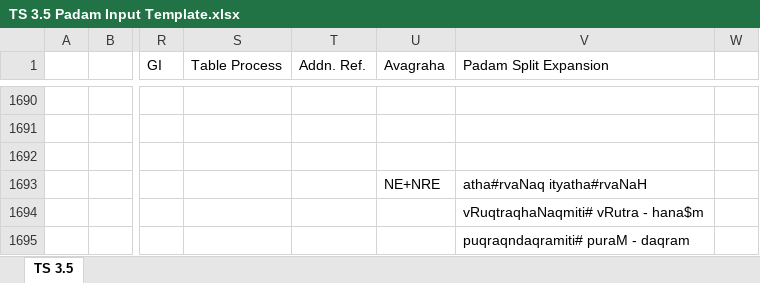
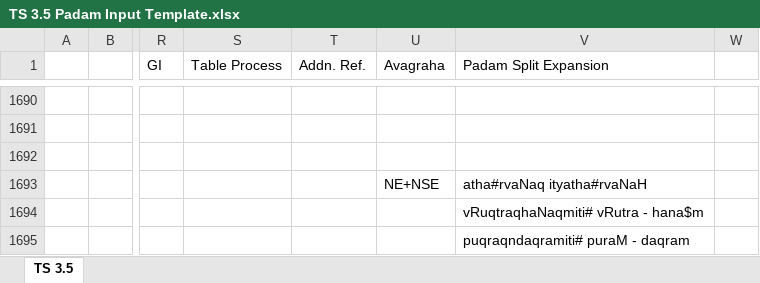
Before and after one commit to KYVeda/texts, an Excel workbook: TS Jatai Working/Padam Input Templates/TS 3.5 Padam Input Template.xlsx, sheet TS 3.5, drawn as a sheet; only a part is shown, gaps mark what is left out; values as stored, in another font and other column widths than the file's, no cell formats; the diff covers the shown part only; the diff names each change by its address in the sheet, - before the commit and + after, or states it on an @@ line.

```diff
--- a/TS Jatai Working/Padam Input Templates/TS 3.5 Padam Input Template.xlsx (sheet TS 3.5)
+++ b/TS Jatai Working/Padam Input Templates/TS 3.5 Padam Input Template.xlsx (sheet TS 3.5)
-U1693 (Avagraha): NE+NRE
+U1693 (Avagraha): NE+NSE
```
Also changed, not shown: 7 edited cells elsewhere in this sheet, cell formats, 2 other files.
